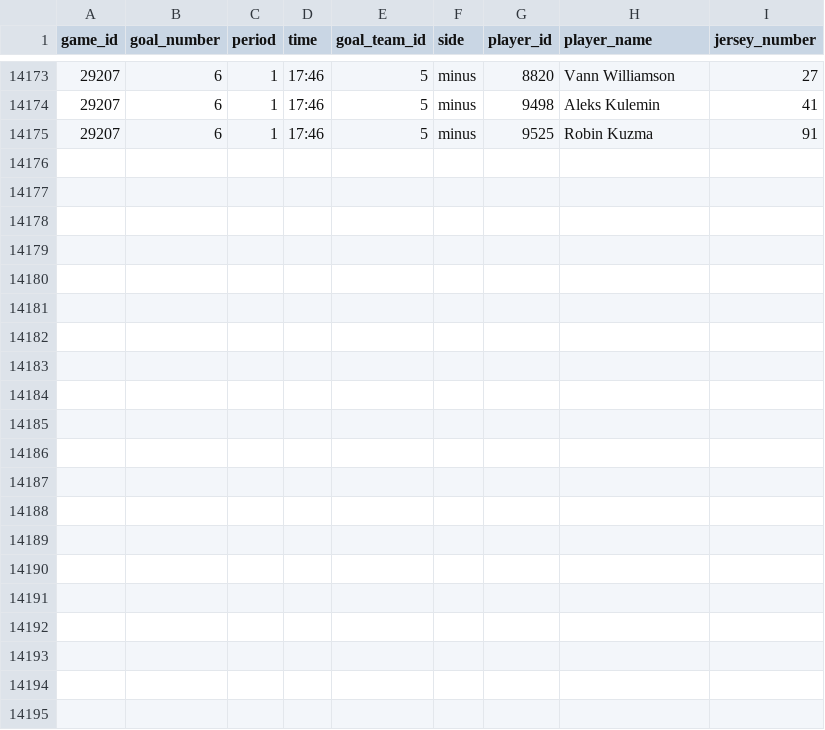
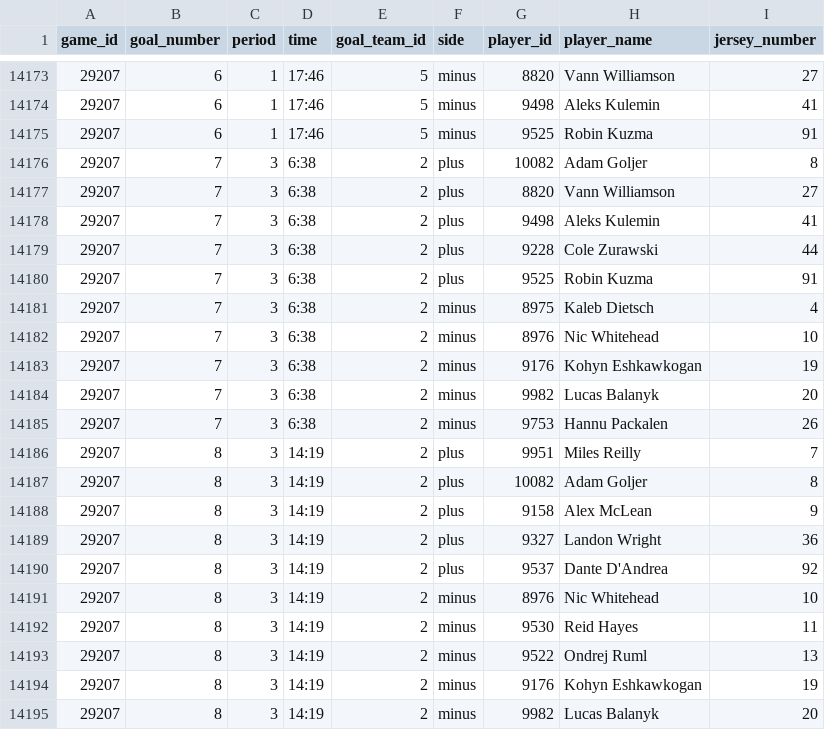
Before and after one commit to NoahCornish/IceIndex, a CSV file: data/games/2026-27/official_goal_on_ice.csv, drawn as a sheet; only a part is shown, gaps mark what is left out; the diff names each change by its address in the sheet, - before the commit and + after, or states it on an @@ line.

```diff
--- a/data/games/2026-27/official_goal_on_ice.csv
+++ b/data/games/2026-27/official_goal_on_ice.csv
+row 14176: 29207 | 7 | 3 | 6:38 | 2 | plus | 10082 | Adam Goljer | 8
+row 14177: 29207 | 7 | 3 | 6:38 | 2 | plus | 8820 | Vann Williamson | 27
+row 14178: 29207 | 7 | 3 | 6:38 | 2 | plus | 9498 | Aleks Kulemin | 41
+row 14179: 29207 | 7 | 3 | 6:38 | 2 | plus | 9228 | Cole Zurawski | 44
+row 14180: 29207 | 7 | 3 | 6:38 | 2 | plus | 9525 | Robin Kuzma | 91
+row 14181: 29207 | 7 | 3 | 6:38 | 2 | minus | 8975 | Kaleb Dietsch | 4
+row 14182: 29207 | 7 | 3 | 6:38 | 2 | minus | 8976 | Nic Whitehead | 10
+row 14183: 29207 | 7 | 3 | 6:38 | 2 | minus | 9176 | Kohyn Eshkawkogan | 19
+row 14184: 29207 | 7 | 3 | 6:38 | 2 | minus | 9982 | Lucas Balanyk | 20
+row 14185: 29207 | 7 | 3 | 6:38 | 2 | minus | 9753 | Hannu Packalen | 26
+row 14186: 29207 | 8 | 3 | 14:19 | 2 | plus | 9951 | Miles Reilly | 7
+row 14187: 29207 | 8 | 3 | 14:19 | 2 | plus | 10082 | Adam Goljer | 8
+row 14188: 29207 | 8 | 3 | 14:19 | 2 | plus | 9158 | Alex McLean | 9
+row 14189: 29207 | 8 | 3 | 14:19 | 2 | plus | 9327 | Landon Wright | 36
+row 14190: 29207 | 8 | 3 | 14:19 | 2 | plus | 9537 | Dante D'Andrea | 92
+row 14191: 29207 | 8 | 3 | 14:19 | 2 | minus | 8976 | Nic Whitehead | 10
+row 14192: 29207 | 8 | 3 | 14:19 | 2 | minus | 9530 | Reid Hayes | 11
+row 14193: 29207 | 8 | 3 | 14:19 | 2 | minus | 9522 | Ondrej Ruml | 13
+row 14194: 29207 | 8 | 3 | 14:19 | 2 | minus | 9176 | Kohyn Eshkawkogan | 19
+row 14195: 29207 | 8 | 3 | 14:19 | 2 | minus | 9982 | Lucas Balanyk | 20
```
Also changed, not shown: data/games/2026-27/official_goalie_stats.csv, data/games/2026-27/official_scoring_plays.csv, 27 other files.
